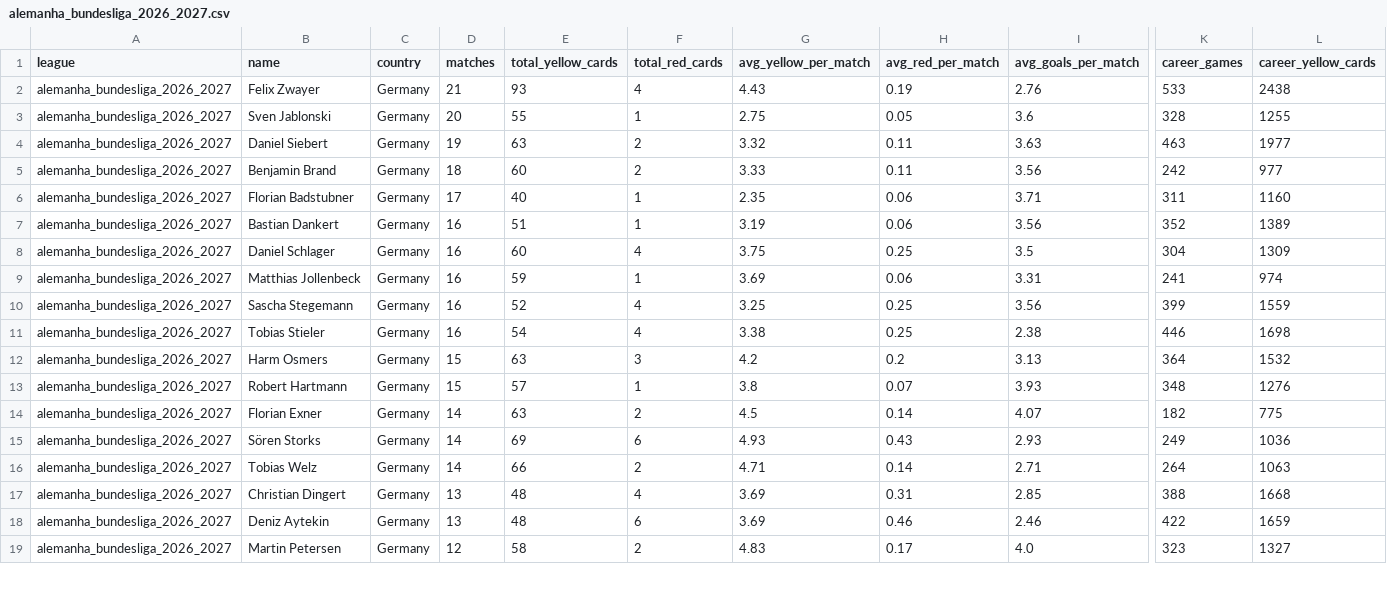
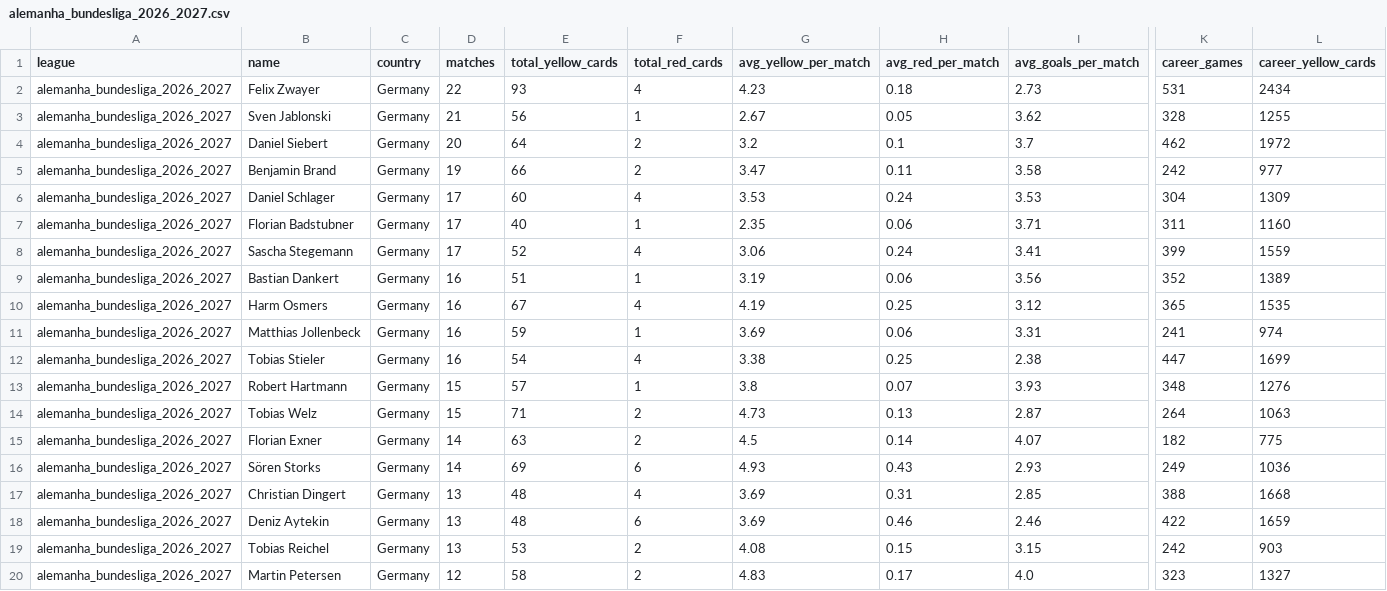
Before and after one commit to aimidas1/referees, a CSV file: alemanha_bundesliga_2026_2027.csv, drawn as a sheet; only a part is shown, gaps mark what is left out; removed rows and columns are numbered as before the commit, all else as after; rows hold the shown columns only; the diff covers the shown part only; the diff names each change by its address in the sheet, - before the commit and + after, or states it on an @@ line.

```diff
--- a/alemanha_bundesliga_2026_2027.csv
+++ b/alemanha_bundesliga_2026_2027.csv
-D2 (matches): 21
+D2 (matches): 22
-G2 (avg_yellow_per_match): 4.43
+G2 (avg_yellow_per_match): 4.23
-H2 (avg_red_per_match): 0.19
+H2 (avg_red_per_match): 0.18
-I2 (avg_goals_per_match): 2.76
+I2 (avg_goals_per_match): 2.73
-K2 (career_games): 533
+K2 (career_games): 531
-L2 (career_yellow_cards): 2438
+L2 (career_yellow_cards): 2434
-D3 (matches): 20
+D3 (matches): 21
-E3 (total_yellow_cards): 55
+E3 (total_yellow_cards): 56
-G3 (avg_yellow_per_match): 2.75
+G3 (avg_yellow_per_match): 2.67
-I3 (avg_goals_per_match): 3.6
+I3 (avg_goals_per_match): 3.62
-D4 (matches): 19
+D4 (matches): 20
-E4 (total_yellow_cards): 63
+E4 (total_yellow_cards): 64
-G4 (avg_yellow_per_match): 3.32
+G4 (avg_yellow_per_match): 3.2
-H4 (avg_red_per_match): 0.11
+H4 (avg_red_per_match): 0.1
-I4 (avg_goals_per_match): 3.63
+I4 (avg_goals_per_match): 3.7
-K4 (career_games): 463
+K4 (career_games): 462
-L4 (career_yellow_cards): 1977
+L4 (career_yellow_cards): 1972
-D5 (matches): 18
+D5 (matches): 19
-E5 (total_yellow_cards): 60
+E5 (total_yellow_cards): 66
-G5 (avg_yellow_per_match): 3.33
+G5 (avg_yellow_per_match): 3.47
-I5 (avg_goals_per_match): 3.56
+I5 (avg_goals_per_match): 3.58
+row 6: alemanha_bundesliga_2026_2027 | Daniel Schlager | Germany | 17 | 60 | 4 | 3.53 | 0.24 | 3.53 | 304 | 1309
+row 8: alemanha_bundesliga_2026_2027 | Sascha Stegemann | Germany | 17 | 52 | 4 | 3.06 | 0.24 | 3.41 | 399 | 1559
-row 8: alemanha_bundesliga_2026_2027 | Daniel Schlager | Germany | 16 | 60 | 4 | 3.75 | 0.25 | 3.5 | 304 | 1309
+row 10: alemanha_bundesliga_2026_2027 | Harm Osmers | Germany | 16 | 67 | 4 | 4.19 | 0.25 | 3.12 | 365 | 1535
-row 10: alemanha_bundesliga_2026_2027 | Sascha Stegemann | Germany | 16 | 52 | 4 | 3.25 | 0.25 | 3.56 | 399 | 1559
-K12 (career_games): 446
+K12 (career_games): 447
-L12 (career_yellow_cards): 1698
+L12 (career_yellow_cards): 1699
-row 12: alemanha_bundesliga_2026_2027 | Harm Osmers | Germany | 15 | 63 | 3 | 4.2 | 0.2 | 3.13 | 364 | 1532
+row 14: alemanha_bundesliga_2026_2027 | Tobias Welz | Germany | 15 | 71 | 2 | 4.73 | 0.13 | 2.87 | 264 | 1063
-row 16: alemanha_bundesliga_2026_2027 | Tobias Welz | Germany | 14 | 66 | 2 | 4.71 | 0.14 | 2.71 | 264 | 1063
+row 19: alemanha_bundesliga_2026_2027 | Tobias Reichel | Germany | 13 | 53 | 2 | 4.08 | 0.15 | 3.15 | 242 | 903
```
Also changed, not shown: 2 added rows and 2 removed rows elsewhere in this file, arabia_saudita_pro_league_2026_2027.csv, belgica_pro_league_2026_2027.csv, 16 other files.
